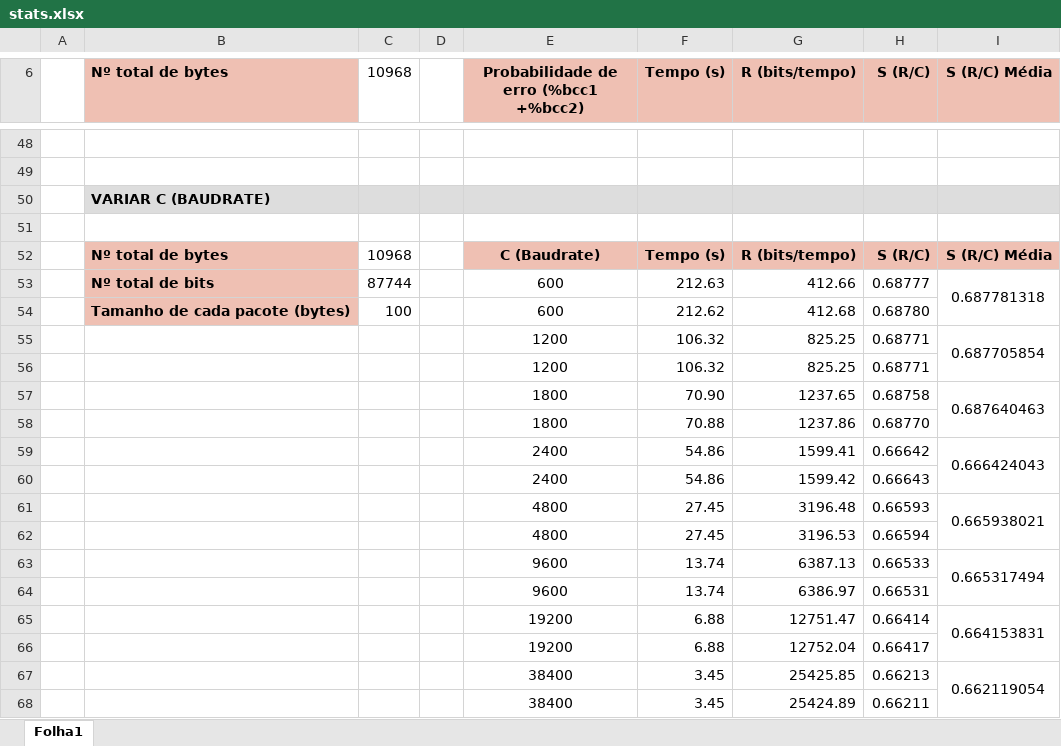
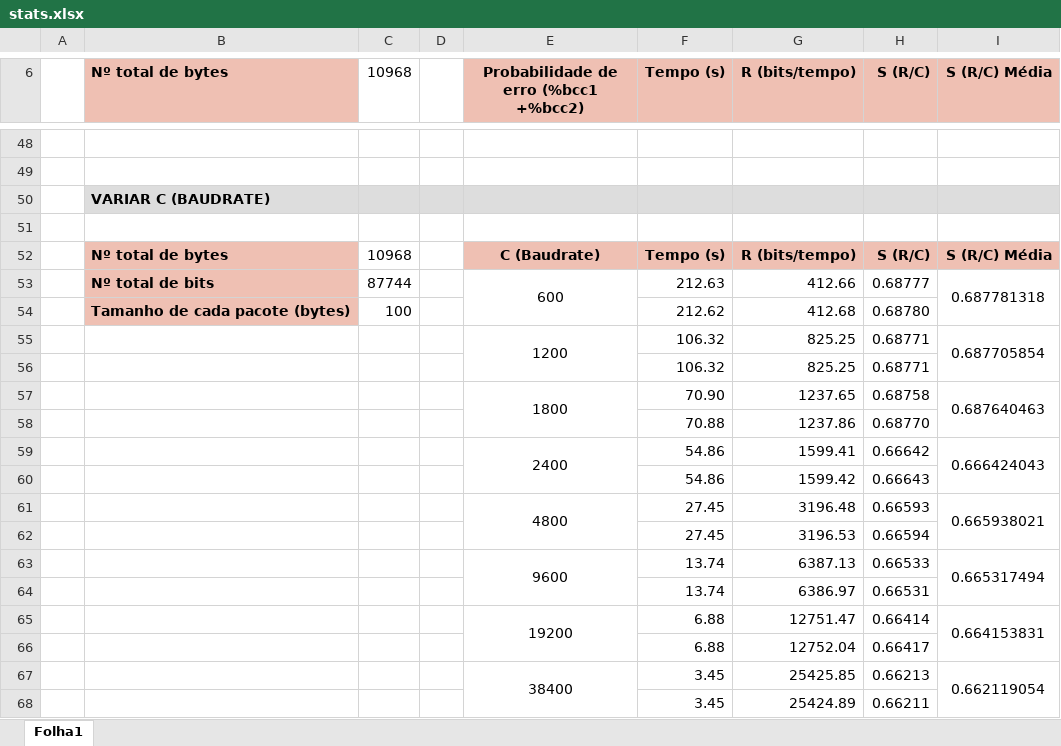
Before and after one commit to literallysofia/feup-rcom, an Excel workbook: project/stats.xlsx, sheet Folha1, drawn as a sheet; only a part is shown, gaps mark what is left out; values as stored, in another font and other column widths than the file's, no borders; the diff covers the shown part only; the diff names each change by its address in the sheet, - before the commit and + after, or states it on an @@ line.

```diff
--- a/project/stats.xlsx (sheet Folha1)
+++ b/project/stats.xlsx (sheet Folha1)
+E53:E54 merged
-E54: 600
+E54: (empty)
+E55:E56 merged
-E56: 1200
+E56: (empty)
+E57:E58 merged
-E58: 1800
+E58: (empty)
+E59:E60 merged
-E60: 2400
+E60: (empty)
+E61:E62 merged
-E62: 4800
+E62: (empty)
+E63:E64 merged
-E64: 9600
+E64: (empty)
+E65:E66 merged
-E66: 19200
+E66: (empty)
+E67:E68 merged
-E68: 38400
+E68: (empty)
```
Also changed, not shown: 16 edited cells and merged cells elsewhere in this sheet, formulas that keep their value, 3 other files.
